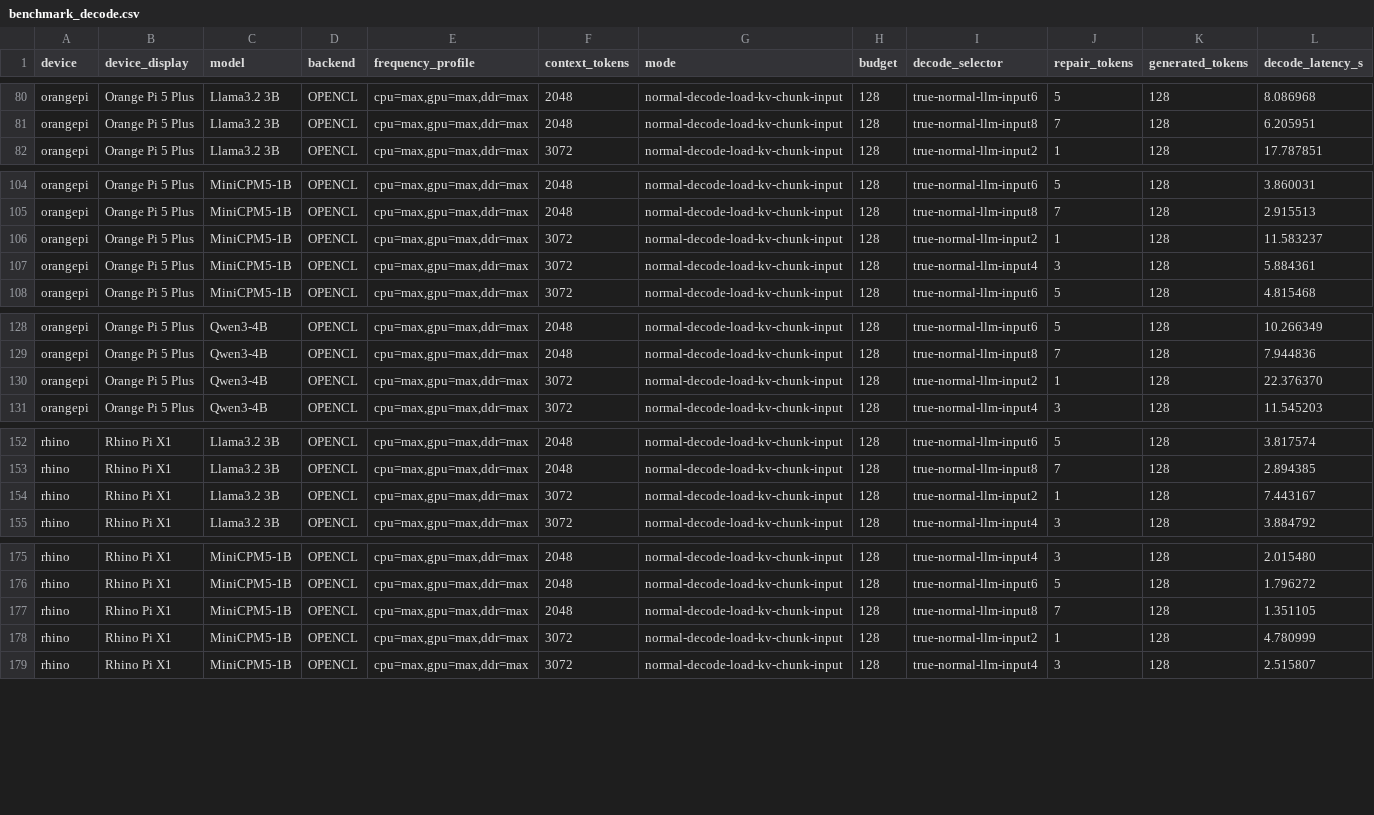
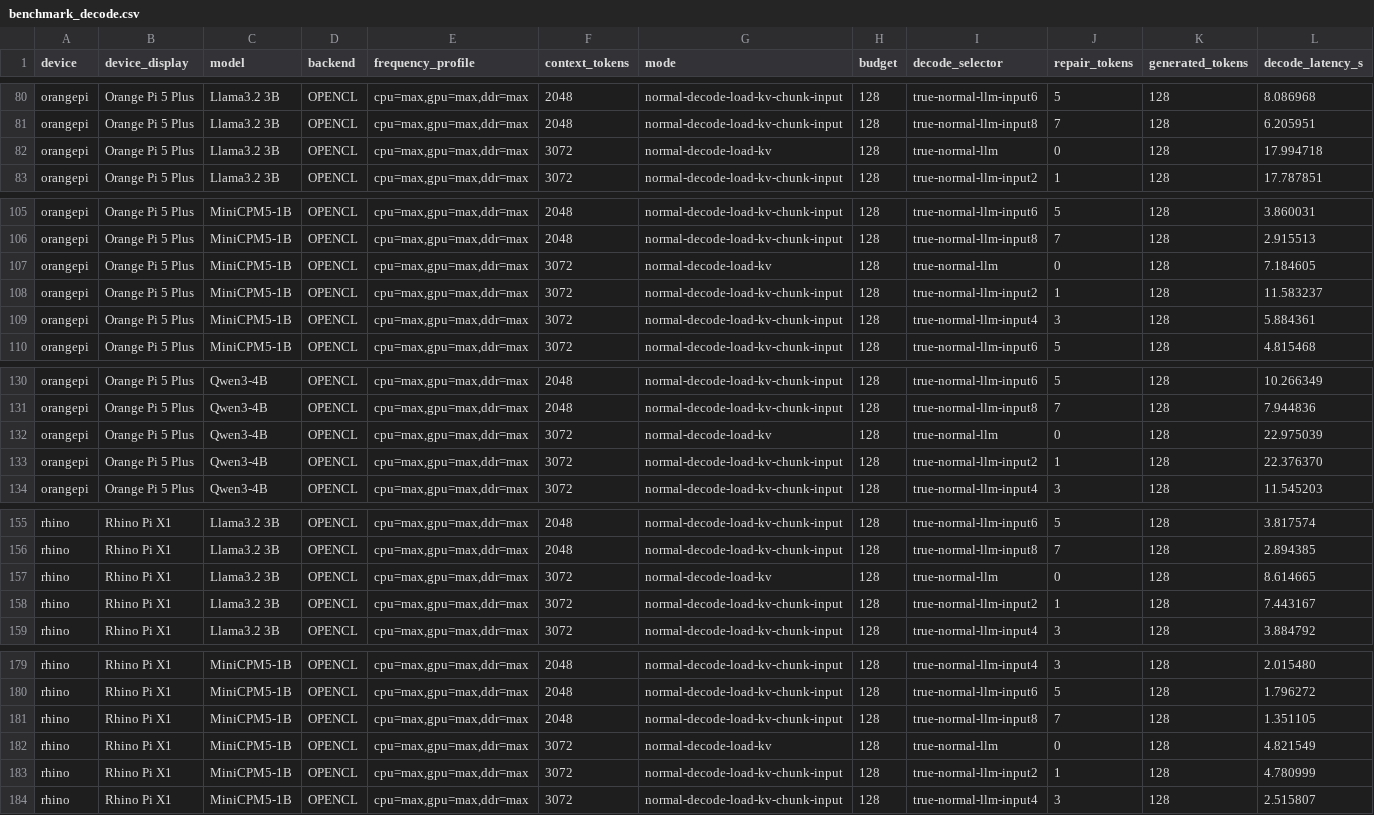
Before and after one commit to SheepHuan/MNN, a CSV file: benchmark_decode.csv, drawn as a sheet; only a part is shown, gaps mark what is left out; rows hold the shown columns only; the diff covers the shown part only; the diff names each change by its address in the sheet, - before the commit and + after, or states it on an @@ line.

Commit message:
update

```diff
--- a/benchmark_decode.csv
+++ b/benchmark_decode.csv
+row 82: orangepi | Orange Pi 5 Plus | Llama3.2 3B | OPENCL | cpu=max,gpu=max,ddr=max | 3072 | normal-decode-load-kv | 128 | true-normal-llm | 0 | 128 | 17.994718
+row 107: orangepi | Orange Pi 5 Plus | MiniCPM5-1B | OPENCL | cpu=max,gpu=max,ddr=max | 3072 | normal-decode-load-kv | 128 | true-normal-llm | 0 | 128 | 7.184605
+row 132: orangepi | Orange Pi 5 Plus | Qwen3-4B | OPENCL | cpu=max,gpu=max,ddr=max | 3072 | normal-decode-load-kv | 128 | true-normal-llm | 0 | 128 | 22.975039
+row 157: rhino | Rhino Pi X1 | Llama3.2 3B | OPENCL | cpu=max,gpu=max,ddr=max | 3072 | normal-decode-load-kv | 128 | true-normal-llm | 0 | 128 | 8.614665
+row 182: rhino | Rhino Pi X1 | MiniCPM5-1B | OPENCL | cpu=max,gpu=max,ddr=max | 3072 | normal-decode-load-kv | 128 | true-normal-llm | 0 | 128 | 4.821549
```
Also changed, not shown: 1 added row elsewhere in this file.
